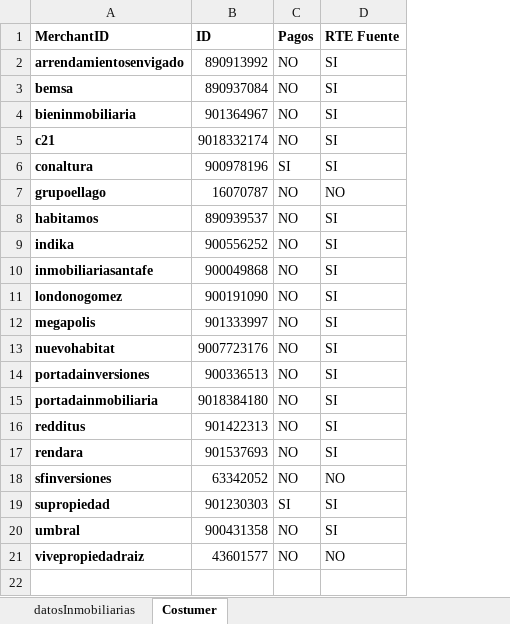
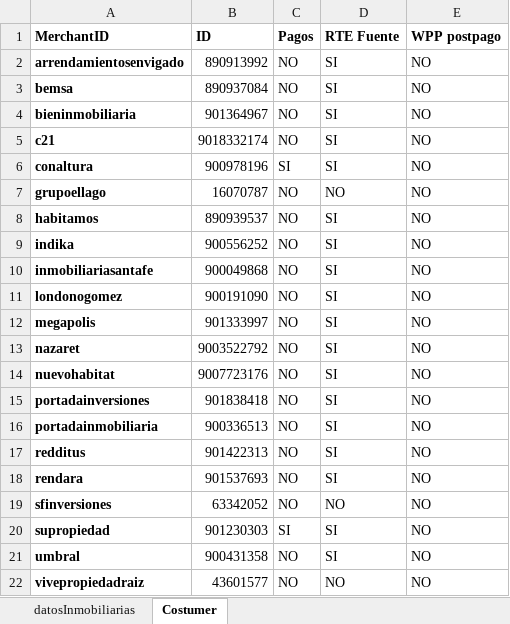
Before and after one commit to gperezb12/palomma-facturas-automaticas, an Excel workbook: bd/dataInmobiliarias.xlsx, sheet Costumer, drawn as a sheet; values as stored, in another font and other column widths than the file's, no borders; addresses are those after the commit; the diff names each change by its address in the sheet, - before the commit and + after, or states it on an @@ line.

```diff
--- a/bd/dataInmobiliarias.xlsx (sheet Costumer)
+++ b/bd/dataInmobiliarias.xlsx (sheet Costumer)
+column E (WPP postpago), rows 2-12: all NO; rows 14-22: all NO
+row 13: nazaret | 9003522792 | NO | SI | NO
-B15 (ID): 900336513
+B15 (ID): 901838418
-B16 (ID): 9018384180
+B16 (ID): 900336513
```
Also changed, not shown: 13 other files.
